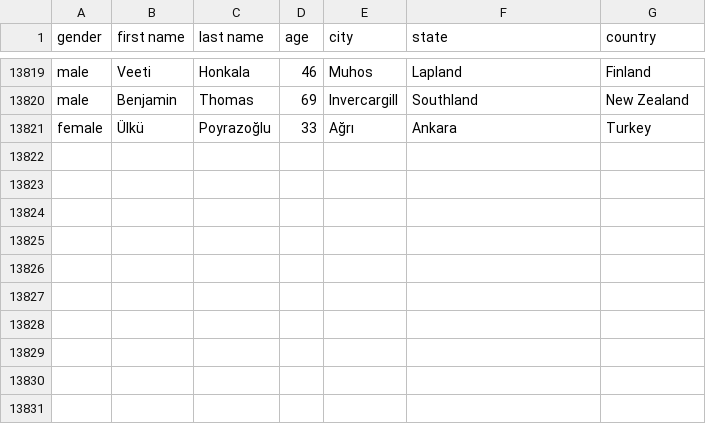
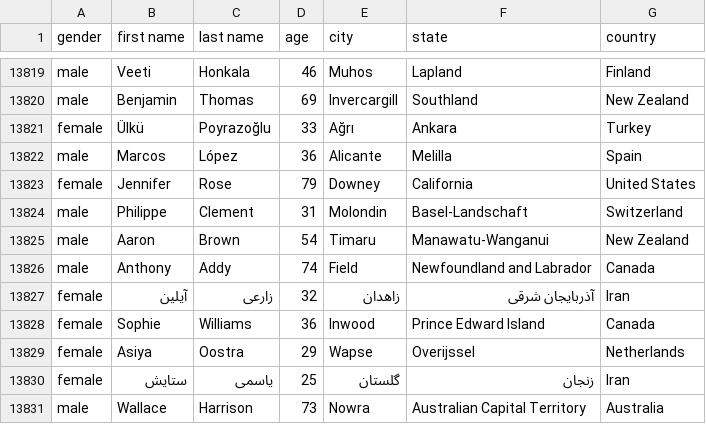
Before and after one commit to AhmadMHanif7/GitHub-Actions-Test, a CSV file: data/person_data.csv, drawn as a sheet; only a part is shown, gaps mark what is left out.

```diff
--- a/data/person_data.csv
+++ b/data/person_data.csv
@@ -13821 +13821,11 @@ male,Benjamin,Thomas,69,Invercargill,Southland,New Zealand
 female,Ülkü,Poyrazoğlu,33,Ağrı,Ankara,Turkey
+male,Marcos,López,36,Alicante,Melilla,Spain
+female,Jennifer,Rose,79,Downey,California,United States
+male,Philippe,Clement,31,Molondin,Basel-Landschaft,Switzerland
+male,Aaron,Brown,54,Timaru,Manawatu-Wanganui,New Zealand
+male,Anthony,Addy,74,Field,Newfoundland and Labrador,Canada
+female,آیلین,زارعی,32,زاهدان,آذربایجان شرقی,Iran
+female,Sophie,Williams,36,Inwood,Prince Edward Island,Canada
+female,Asiya,Oostra,29,Wapse,Overijssel,Netherlands
+female,ستایش,یاسمی,25,گلستان,زنجان,Iran
+male,Wallace,Harrison,73,Nowra,Australian Capital Territory,Australia
```
